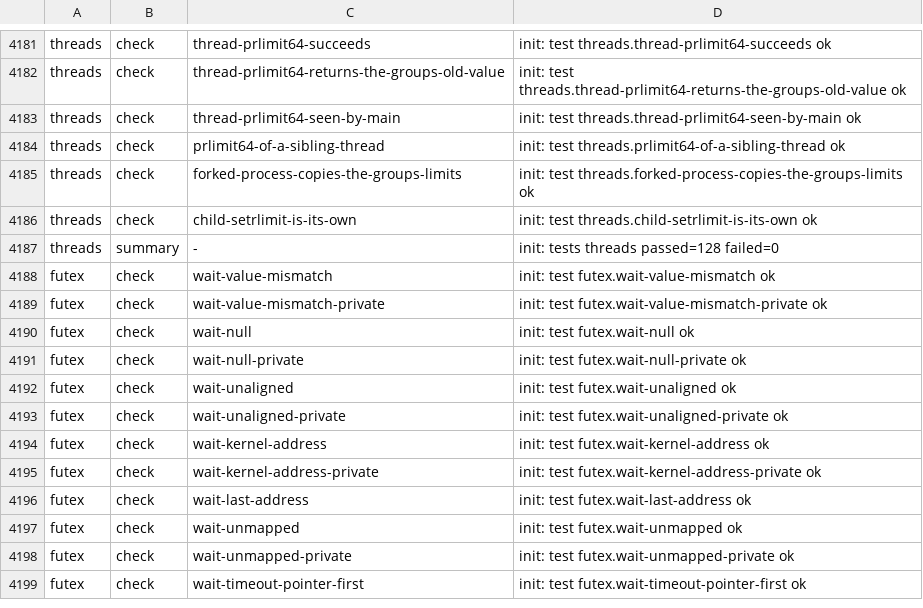
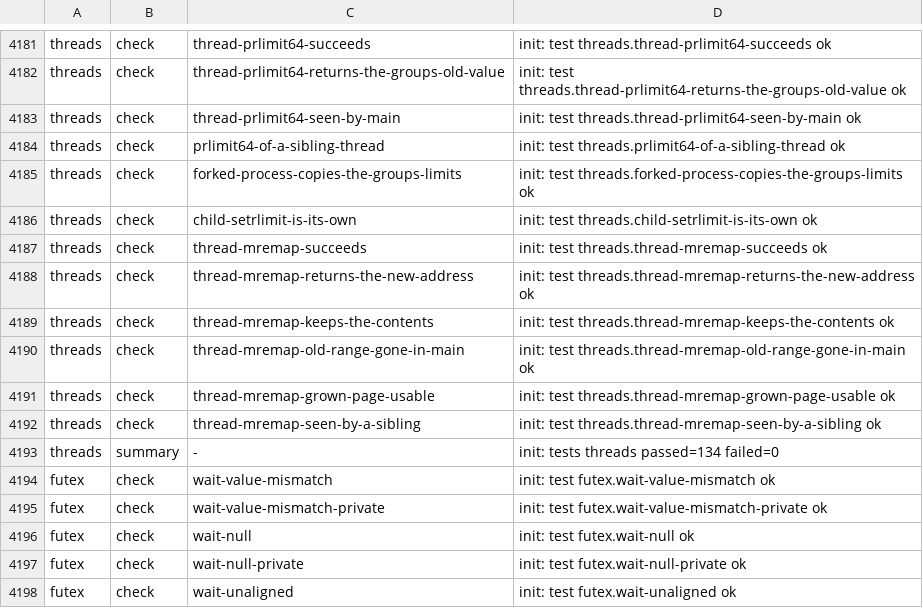
Before and after one commit to Big-Smarty/linux-rs, a TSV file: xtask/oracle/expected.tsv, drawn as a sheet; only a part is shown, gaps mark what is left out; the shorter side is filled out with more unchanged rows.

```diff
--- a/xtask/oracle/expected.tsv
+++ b/xtask/oracle/expected.tsv
@@ -4186,3 +4186,9 @@ threads	check	forked-process-copies-the-groups-limits	init: test threads.forked-
 threads	check	child-setrlimit-is-its-own	init: test threads.child-setrlimit-is-its-own ok
-threads	summary	-	init: tests threads passed=128 failed=0
+threads	check	thread-mremap-succeeds	init: test threads.thread-mremap-succeeds ok
+threads	check	thread-mremap-returns-the-new-address	init: test threads.thread-mremap-returns-the-new-address ok
+threads	check	thread-mremap-keeps-the-contents	init: test threads.thread-mremap-keeps-the-contents ok
+threads	check	thread-mremap-old-range-gone-in-main	init: test threads.thread-mremap-old-range-gone-in-main ok
+threads	check	thread-mremap-grown-page-usable	init: test threads.thread-mremap-grown-page-usable ok
+threads	check	thread-mremap-seen-by-a-sibling	init: test threads.thread-mremap-seen-by-a-sibling ok
+threads	summary	-	init: tests threads passed=134 failed=0
 futex	check	wait-value-mismatch	init: test futex.wait-value-mismatch ok
```
Also changed, not shown: 2 other files.
